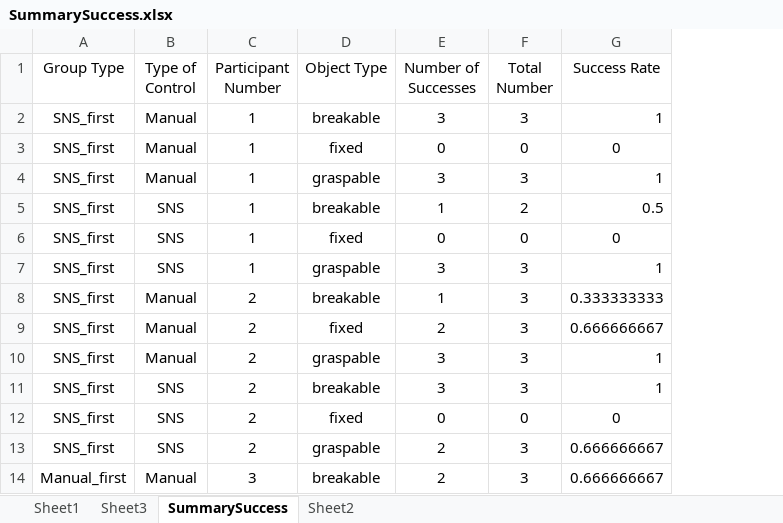
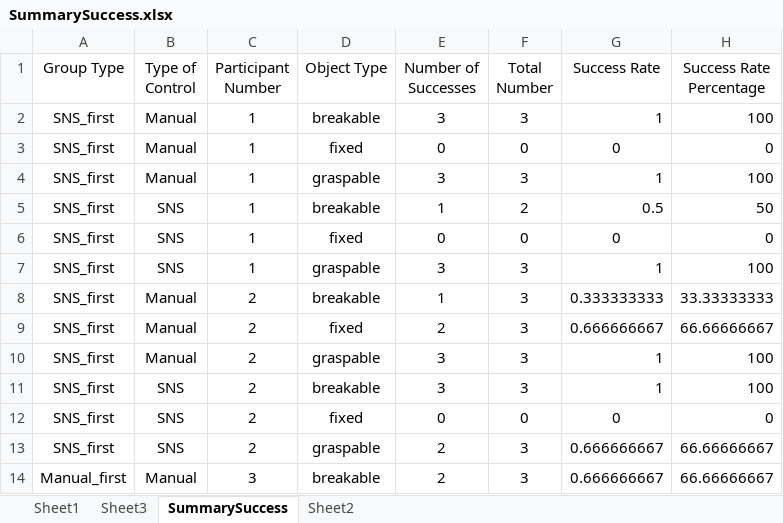
Before and after one commit to sid200016/Sid-OCRL-Project, an Excel workbook: datalogs/Data Analysis/SummarySuccess.xlsx, sheet SummarySuccess, drawn as a sheet; only a part is shown; values as stored, in another font and other column widths than the file's, no borders; the diff names each change by its address in the sheet, - before the commit and + after, or states it on an @@ line.

Commit message:
More Analysis updated

```diff
--- a/datalogs/Data Analysis/SummarySuccess.xlsx (sheet SummarySuccess)
+++ b/datalogs/Data Analysis/SummarySuccess.xlsx (sheet SummarySuccess)
+column H (Success Rate Percentage), rows 2-14: 100 | 0 | 100 | 50 | 0 | 100 | 33.33333333 | 66.66666667 | 100 | 100 | 0 | 66.66666667 | 66.66666667
```
Also changed, not shown: charts or pictures, datalogs/Data Analysis/UserExperimentsData_Updated.xlsx, 35 other files.
